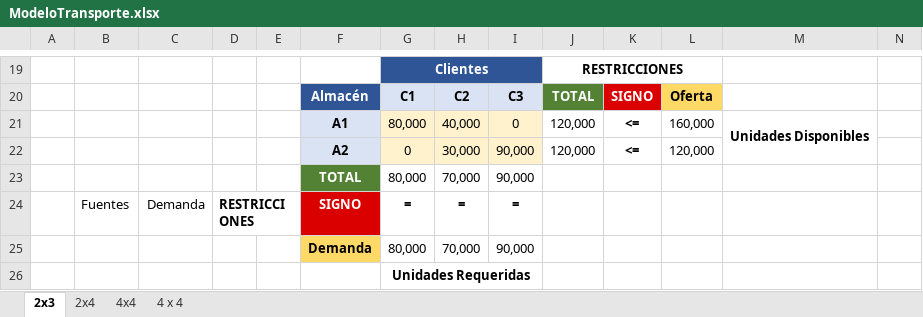
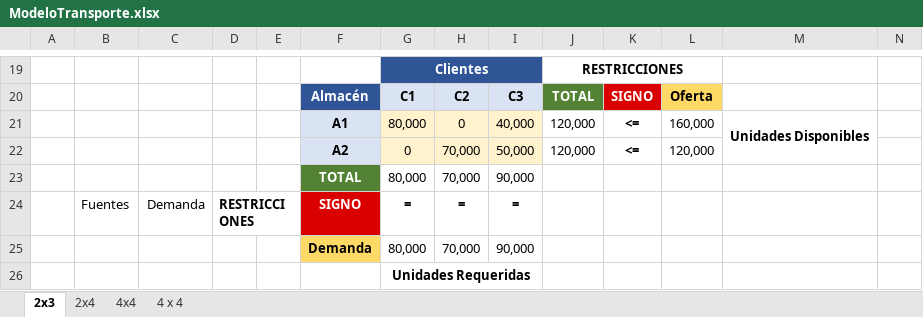
Before and after one commit to sitesystem/modelo-transporte, an Excel workbook: ModeloTransporte.xlsx, sheet 2x3, drawn as a sheet; only a part is shown, gaps mark what is left out; values as stored, in another font and other column widths than the file's, no borders; charts and pictures not drawn; the diff names each change by its address in the sheet, - before the commit and + after, or states it on an @@ line.

```diff
--- a/ModeloTransporte.xlsx (sheet 2x3)
+++ b/ModeloTransporte.xlsx (sheet 2x3)
-H21: 40,000
+H21: 0
-I21: 0
+I21: 40,000
-H22: 30,000
+H22: 70,000
-I22: 90,000
+I22: 50,000
```
Also changed, not shown: 1 other file.
